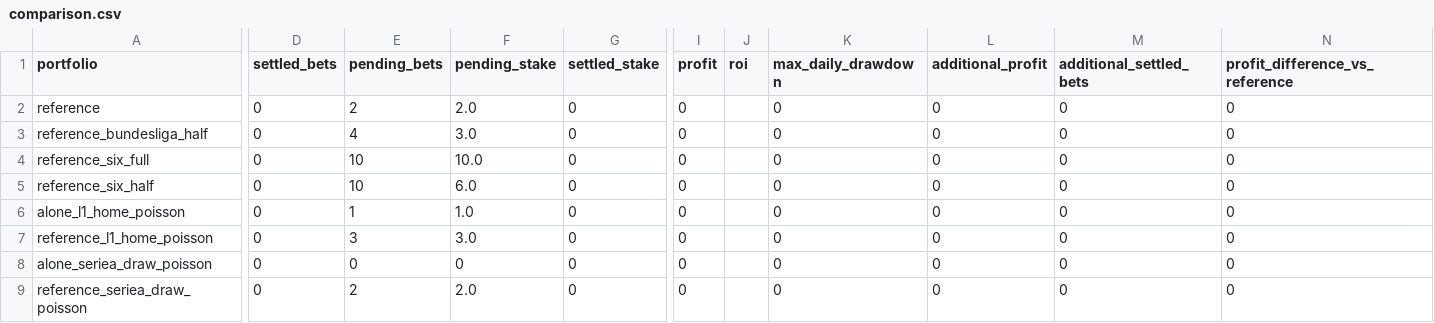
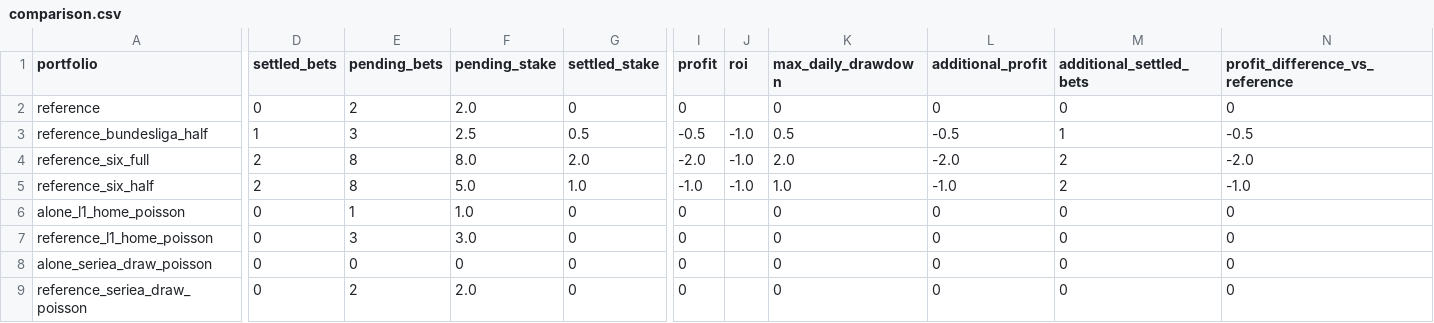
Before and after one commit to Mohamed-Ali-SOBHI/ScorePredict, a CSV file: comparison.csv, drawn as a sheet; only a part is shown, gaps mark what is left out; the diff covers the shown part only; the diff names each change by its address in the sheet, - before the commit and + after, or states it on an @@ line.

```diff
--- a/comparison.csv
+++ b/comparison.csv
-D3 (settled_bets): 0
+D3 (settled_bets): 1
-E3 (pending_bets): 4
+E3 (pending_bets): 3
-F3 (pending_stake): 3.0
+F3 (pending_stake): 2.5
-G3 (settled_stake): 0
+G3 (settled_stake): 0.5
-I3 (profit): 0
+I3 (profit): -0.5
-J3:J5 (roi): (empty)
+J3:J5 (roi): -1.0
-K3 (max_daily_drawdown): 0
+K3 (max_daily_drawdown): 0.5
-L3 (additional_profit): 0
+L3 (additional_profit): -0.5
-M3 (additional_settled_bets): 0
+M3 (additional_settled_bets): 1
-N3 (profit_difference_vs_reference): 0
+N3 (profit_difference_vs_reference): -0.5
-D4:D5 (settled_bets): 0
+D4:D5 (settled_bets): 2
-E4:E5 (pending_bets): 10
+E4:E5 (pending_bets): 8
-F4 (pending_stake): 10.0
+F4 (pending_stake): 8.0
-G4 (settled_stake): 0
+G4 (settled_stake): 2.0
-I4 (profit): 0
+I4 (profit): -2.0
-K4 (max_daily_drawdown): 0
+K4 (max_daily_drawdown): 2.0
-L4 (additional_profit): 0
+L4 (additional_profit): -2.0
-M4:M5 (additional_settled_bets): 0
+M4:M5 (additional_settled_bets): 2
-N4 (profit_difference_vs_reference): 0
+N4 (profit_difference_vs_reference): -2.0
-F5 (pending_stake): 6.0
+F5 (pending_stake): 5.0
-G5 (settled_stake): 0
+G5 (settled_stake): 1.0
-I5 (profit): 0
+I5 (profit): -1.0
-K5 (max_daily_drawdown): 0
+K5 (max_daily_drawdown): 1.0
-L5 (additional_profit): 0
+L5 (additional_profit): -1.0
-N5 (profit_difference_vs_reference): 0
+N5 (profit_difference_vs_reference): -1.0
```
Also changed, not shown: 69 edited cells elsewhere in this file, 18 other files.
